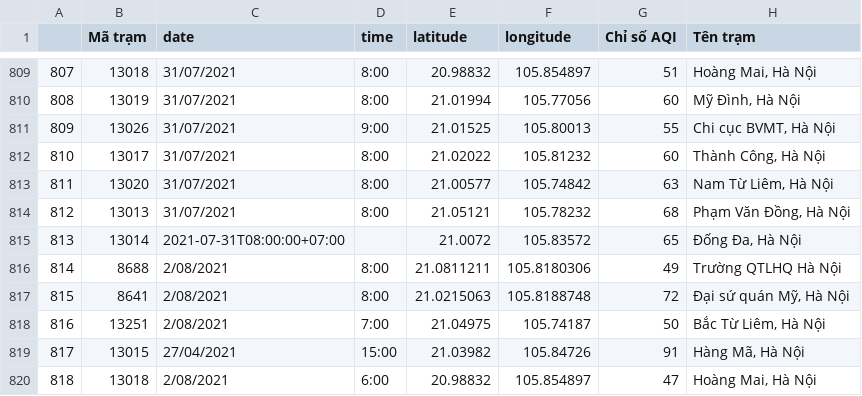
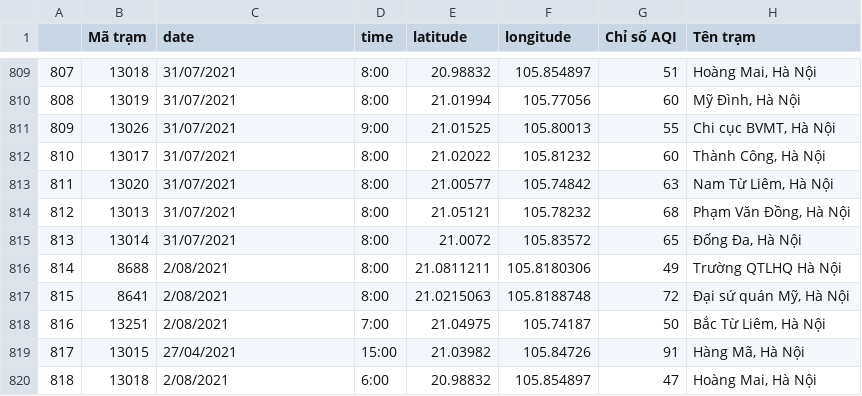
Before and after one commit to vannt263/air_quaility, a CSV file: air_HN.csv, drawn as a sheet; only a part is shown, gaps mark what is left out; the diff names each change by its address in the sheet, - before the commit and + after, or states it on an @@ line.

Commit message:
fix data

```diff
--- a/air_HN.csv
+++ b/air_HN.csv
-C815 (date): 2021-07-31T08:00:00+07:00
+C815 (date): 31/07/2021
-D815 (time): (empty)
+D815 (time): 8:00
```
